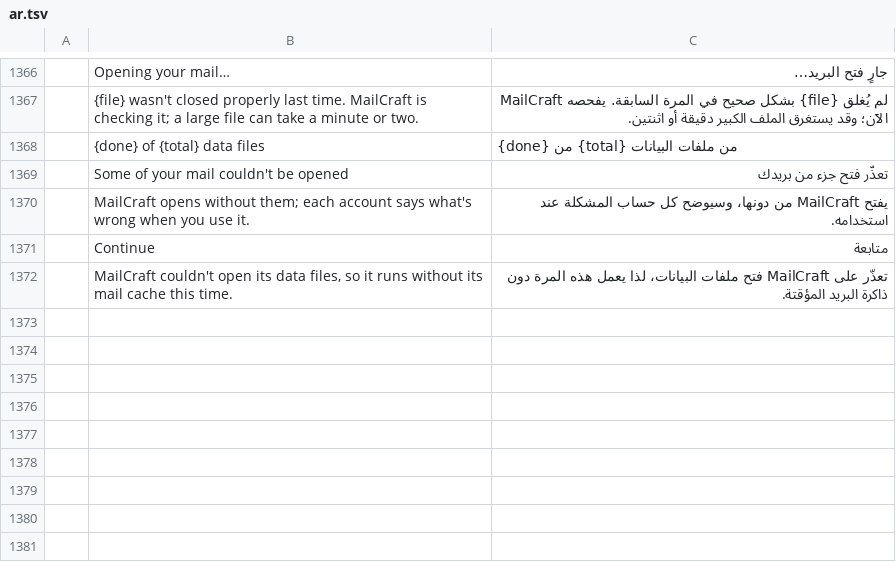
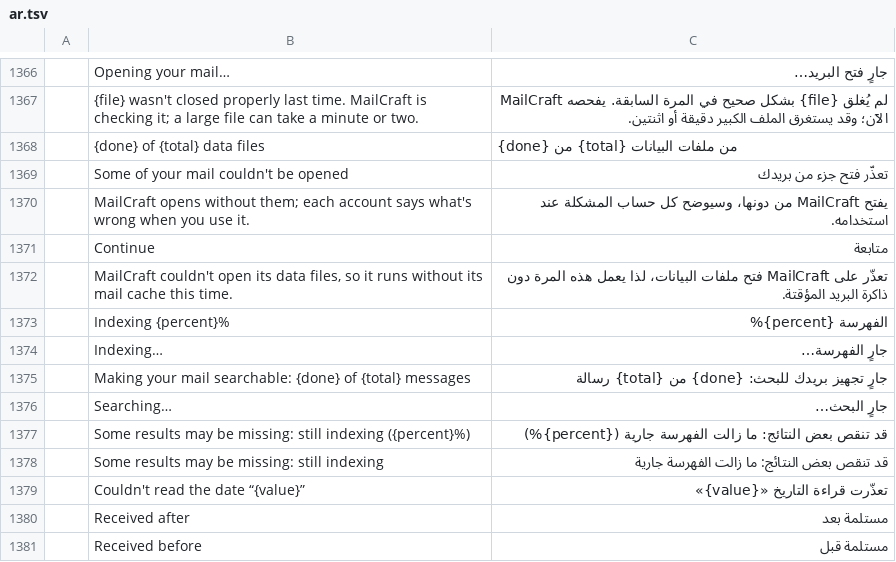
Before and after one commit to ZIDAN44/mailcraft, a TSV file: crates/ui-egui/src/i18n/ar.tsv, drawn as a sheet; only a part is shown, gaps mark what is left out; the diff names each change by its address in the sheet, - before the commit and + after, or states it on an @@ line.

```diff
--- a/crates/ui-egui/src/i18n/ar.tsv
+++ b/crates/ui-egui/src/i18n/ar.tsv
+row 1373:  | Indexing {percent}% | الفهرسة {percent}%
+row 1374:  | Indexing… | جارٍ الفهرسة…
+row 1375:  | Making your mail searchable: {done} of {total} messages | جارٍ تجهيز بريدك للبحث: {done} من {total} رسالة
+row 1376:  | Searching… | جارٍ البحث…
+row 1377:  | Some results may be missing: still indexing ({percent}%) | قد تنقص بعض النتائج: ما زالت الفهرسة جارية ({percent}%)
+row 1378:  | Some results may be missing: still indexing | قد تنقص بعض النتائج: ما زالت الفهرسة جارية
+row 1379:  | Couldn't read the date “{value}” | تعذّرت قراءة التاريخ «{value}»
+row 1380:  | Received after | مستلمة بعد
+row 1381:  | Received before | مستلمة قبل
```
Also changed, not shown: crates/ui-egui/src/i18n/he.tsv, crates/ui-egui/src/i18n/it.tsv, 23 other files.
